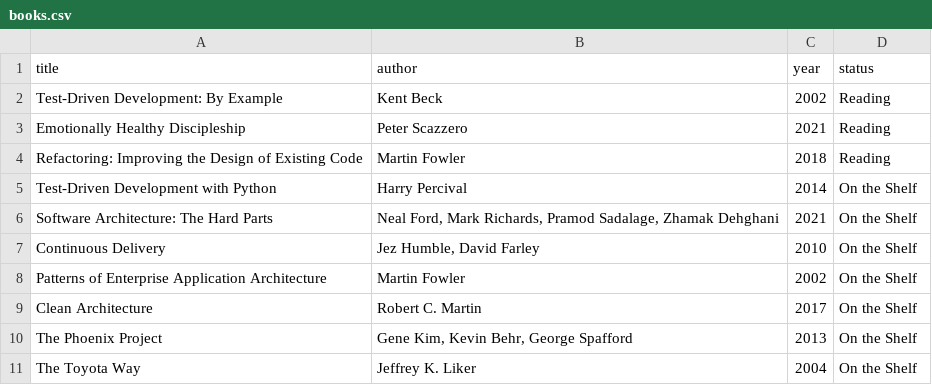
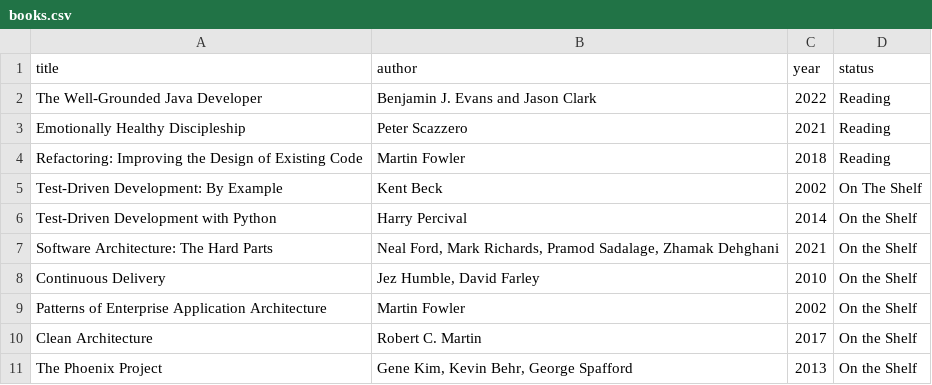
Before and after one commit to nburnet1/nburnet1.github.io, a CSV file: books.csv, drawn as a sheet; only a part is shown; the shorter side is filled out with more unchanged rows; removed rows and columns are numbered as before the commit, all else as after; the diff names each change by its address in the sheet, - before the commit and + after, or states it on an @@ line.

Commit message:
update books

```diff
--- a/books.csv
+++ b/books.csv
-row 2: Test-Driven Development: By Example | Kent Beck | 2002 | Reading
+row 2: The Well-Grounded Java Developer | Benjamin J. Evans and Jason Clark | 2022 | Reading
+row 5: Test-Driven Development: By Example | Kent Beck | 2002 | On The Shelf
```
Also changed, not shown: 1 other file.
